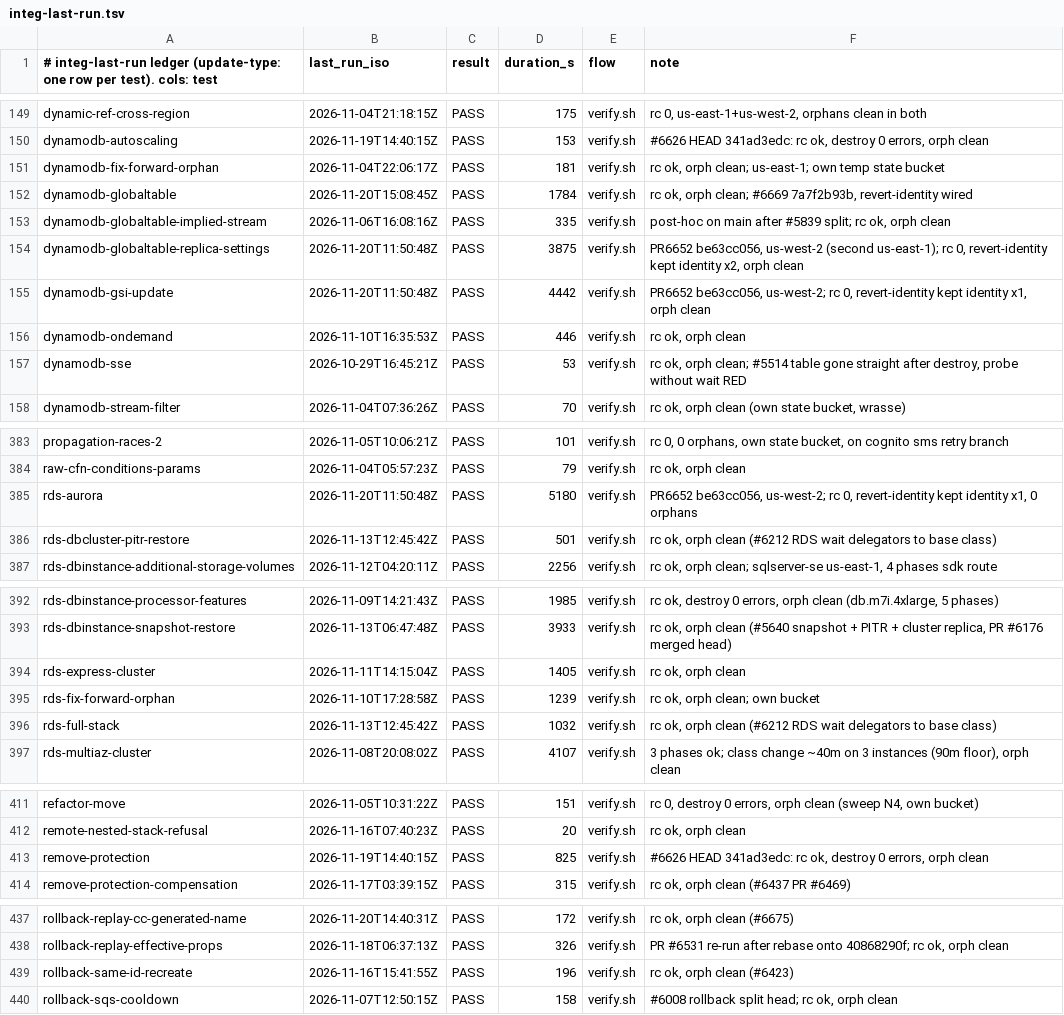
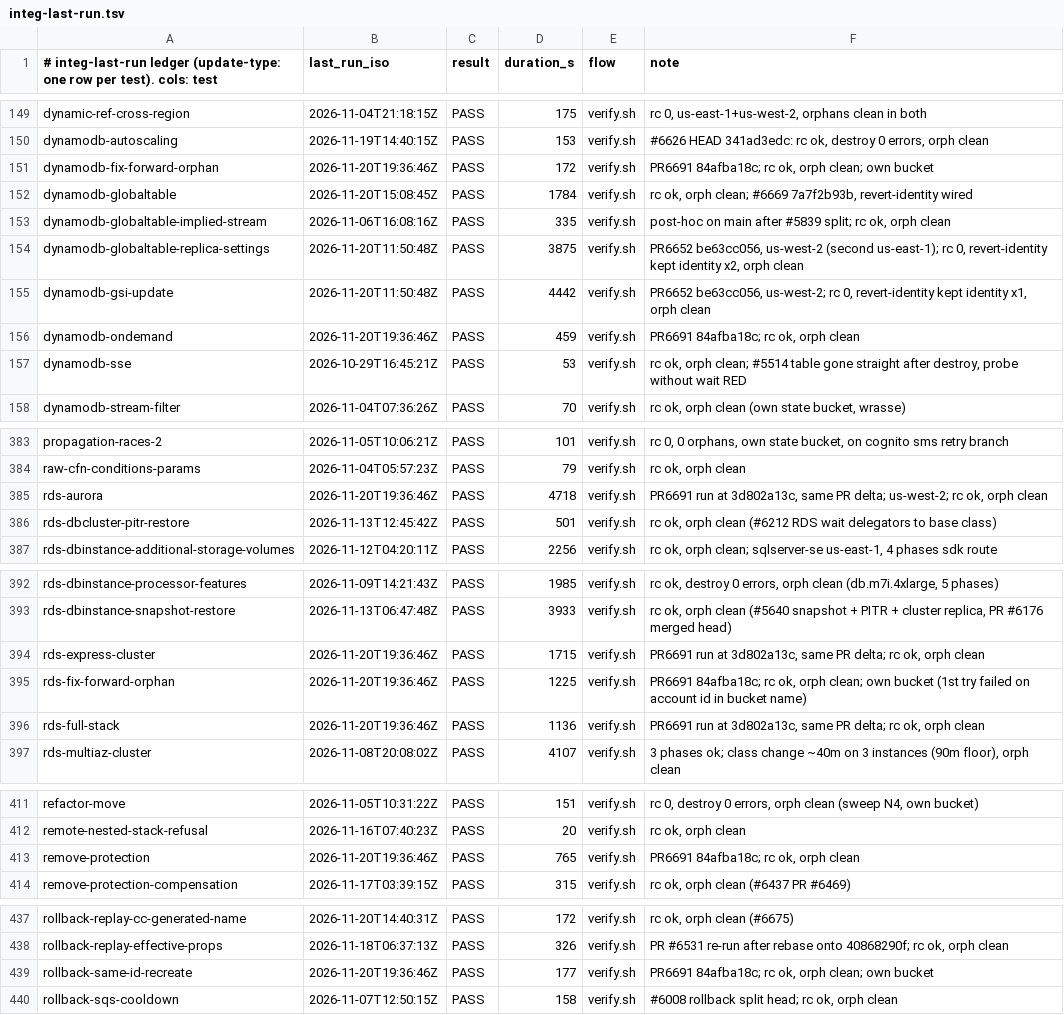
Before and after one commit to go-to-k/cdkd, a TSV file: docs/_generated/integ-last-run.tsv, drawn as a sheet; only a part is shown, gaps mark what is left out.

Commit message:
chore(integ): record the #6691 table/RDS delete-identity integ runs in the ledger

```diff
--- a/docs/_generated/integ-last-run.tsv
+++ b/docs/_generated/integ-last-run.tsv
@@ -150,3 +150,3 @@ dynamic-ref-cross-region	2026-11-04T21:18:15Z	PASS	175	verify.sh	rc 0, us-east-1
 dynamodb-autoscaling	2026-11-19T14:40:15Z	PASS	153	verify.sh	#6626 HEAD 341ad3edc: rc ok, destroy 0 errors, orph clean
-dynamodb-fix-forward-orphan	2026-11-04T22:06:17Z	PASS	181	verify.sh	rc ok, orph clean; us-east-1; own temp state bucket
+dynamodb-fix-forward-orphan	2026-11-20T19:36:46Z	PASS	172	verify.sh	PR6691 84afba18c; rc ok, orph clean; own bucket
 dynamodb-globaltable	2026-11-20T15:08:45Z	PASS	1784	verify.sh	rc ok, orph clean; #6669 7a7f2b93b, revert-identity wired
@@ -155,3 +155,3 @@ dynamodb-globaltable-replica-settings	2026-11-20T11:50:48Z	PASS	3875	verify.sh	P
 dynamodb-gsi-update	2026-11-20T11:50:48Z	PASS	4442	verify.sh	PR6652 be63cc056, us-west-2; rc 0, revert-identity kept identity x1, orph clean
-dynamodb-ondemand	2026-11-10T16:35:53Z	PASS	446	verify.sh	rc ok, orph clean
+dynamodb-ondemand	2026-11-20T19:36:46Z	PASS	459	verify.sh	PR6691 84afba18c; rc ok, orph clean
 dynamodb-sse	2026-10-29T16:45:21Z	PASS	53	verify.sh	rc ok, orph clean; #5514 table gone straight after destroy, probe without wait RED
@@ -384,3 +384,3 @@ propagation-races-2	2026-11-05T10:06:21Z	PASS	101	verify.sh	rc 0, 0 orphans, own
 raw-cfn-conditions-params	2026-11-04T05:57:23Z	PASS	79	verify.sh	rc ok, orph clean
-rds-aurora	2026-11-20T11:50:48Z	PASS	5180	verify.sh	PR6652 be63cc056, us-west-2; rc 0, revert-identity kept identity x1, 0 orphans
+rds-aurora	2026-11-20T19:36:46Z	PASS	4718	verify.sh	PR6691 run at 3d802a13c, same PR delta; us-west-2; rc ok, orph clean
 rds-dbcluster-pitr-restore	2026-11-13T12:45:42Z	PASS	501	verify.sh	rc ok, orph clean (#6212 RDS wait delegators to base class)
@@ -393,5 +393,5 @@ rds-dbinstance-processor-features	2026-11-09T14:21:43Z	PASS	1985	verify.sh	rc ok
 rds-dbinstance-snapshot-restore	2026-11-13T06:47:48Z	PASS	3933	verify.sh	rc ok, orph clean (#5640 snapshot + PITR + cluster replica, PR #6176 merged head)
-rds-express-cluster	2026-11-11T14:15:04Z	PASS	1405	verify.sh	rc ok, orph clean
-rds-fix-forward-orphan	2026-11-10T17:28:58Z	PASS	1239	verify.sh	rc ok, orph clean; own bucket
-rds-full-stack	2026-11-13T12:45:42Z	PASS	1032	verify.sh	rc ok, orph clean (#6212 RDS wait delegators to base class)
+rds-express-cluster	2026-11-20T19:36:46Z	PASS	1715	verify.sh	PR6691 run at 3d802a13c, same PR delta; rc ok, orph clean
+rds-fix-forward-orphan	2026-11-20T19:36:46Z	PASS	1225	verify.sh	PR6691 84afba18c; rc ok, orph clean; own bucket (1st try failed on account id in bucket name)
+rds-full-stack	2026-11-20T19:36:46Z	PASS	1136	verify.sh	PR6691 run at 3d802a13c, same PR delta; rc ok, orph clean
 rds-multiaz-cluster	2026-11-08T20:08:02Z	PASS	4107	verify.sh	3 phases ok; class change ~40m on 3 instances (90m floor), orph clean
@@ -412,3 +412,3 @@ refactor-move	2026-11-05T10:31:22Z	PASS	151	verify.sh	rc 0, destroy 0 errors, or
 remote-nested-stack-refusal	2026-11-16T07:40:23Z	PASS	20	verify.sh	rc ok, orph clean
-remove-protection	2026-11-19T14:40:15Z	PASS	825	verify.sh	#6626 HEAD 341ad3edc: rc ok, destroy 0 errors, orph clean
+remove-protection	2026-11-20T19:36:46Z	PASS	765	verify.sh	PR6691 84afba18c; rc ok, orph clean
 remove-protection-compensation	2026-11-17T03:39:15Z	PASS	315	verify.sh	rc ok, orph clean (#6437 PR #6469)
@@ -438,3 +438,3 @@ rollback-replay-cc-generated-name	2026-11-20T14:40:31Z	PASS	172	verify.sh	rc ok,
 rollback-replay-effective-props	2026-11-18T06:37:13Z	PASS	326	verify.sh	PR #6531 re-run after rebase onto 40868290f; rc ok, orph clean
-rollback-same-id-recreate	2026-11-16T15:41:55Z	PASS	196	verify.sh	rc ok, orph clean (#6423)
+rollback-same-id-recreate	2026-11-20T19:36:46Z	PASS	177	verify.sh	PR6691 84afba18c; rc ok, orph clean; own bucket
 rollback-sqs-cooldown	2026-11-07T12:50:15Z	PASS	158	verify.sh	#6008 rollback split head; rc ok, orph clean
```
